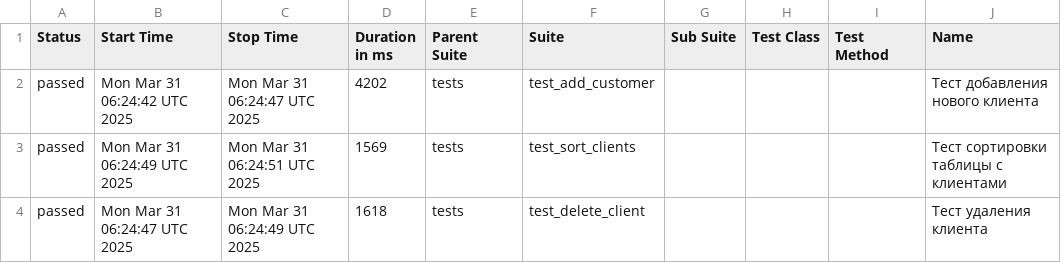
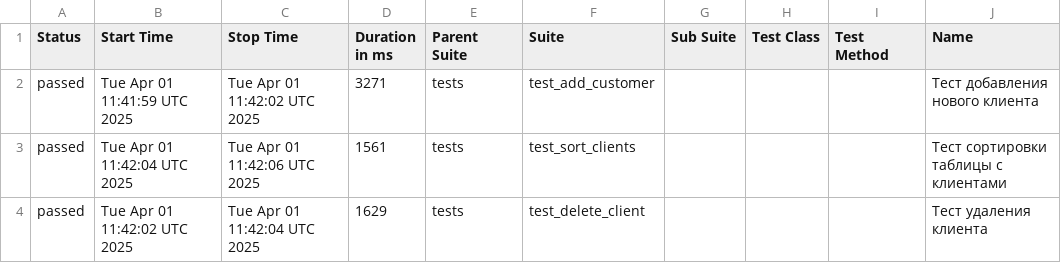
Before and after one commit to KAMKillJoy/SimSdetUI, a CSV file: data/suites.csv, drawn as a sheet; only a part is shown; the diff names each change by its address in the sheet, - before the commit and + after, or states it on an @@ line.

```diff
--- a/data/suites.csv
+++ b/data/suites.csv
-B2 (Start Time): Mon Mar 31 06:24:42 UTC 2025
+B2 (Start Time): Tue Apr 01 11:41:59 UTC 2025
-C2 (Stop Time): Mon Mar 31 06:24:47 UTC 2025
+C2 (Stop Time): Tue Apr 01 11:42:02 UTC 2025
-D2 (Duration in ms): 4202
+D2 (Duration in ms): 3271
-B3 (Start Time): Mon Mar 31 06:24:49 UTC 2025
+B3 (Start Time): Tue Apr 01 11:42:04 UTC 2025
-C3 (Stop Time): Mon Mar 31 06:24:51 UTC 2025
+C3 (Stop Time): Tue Apr 01 11:42:06 UTC 2025
-D3 (Duration in ms): 1569
+D3 (Duration in ms): 1561
-B4 (Start Time): Mon Mar 31 06:24:47 UTC 2025
+B4 (Start Time): Tue Apr 01 11:42:02 UTC 2025
-C4 (Stop Time): Mon Mar 31 06:24:49 UTC 2025
+C4 (Stop Time): Tue Apr 01 11:42:04 UTC 2025
-D4 (Duration in ms): 1618
+D4 (Duration in ms): 1629
```
Also changed, not shown: 20 other files.
